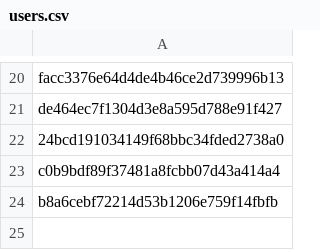
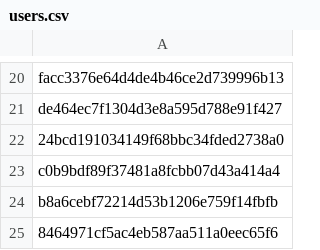
Before and after one commit to Heroes-United/patreonlist, a CSV file: users.csv, drawn as a sheet; only a part is shown, gaps mark what is left out; the diff names each change by its address in the sheet, - before the commit and + after, or states it on an @@ line.

```diff
--- a/users.csv
+++ b/users.csv
+row 25: 8464971cf5ac4eb587aa511a0eec65f6
```
Also changed, not shown: users-uuids.csv.
